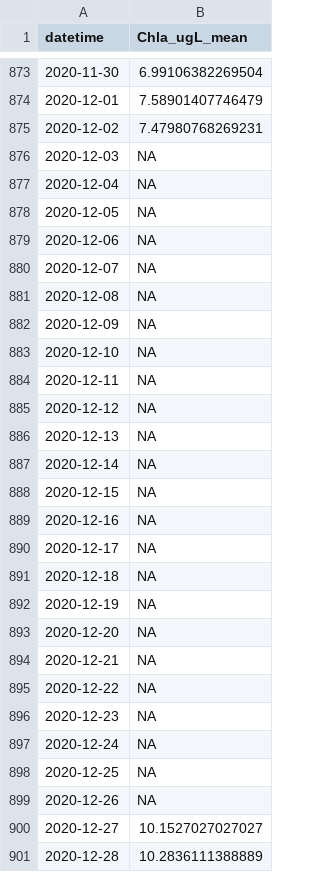
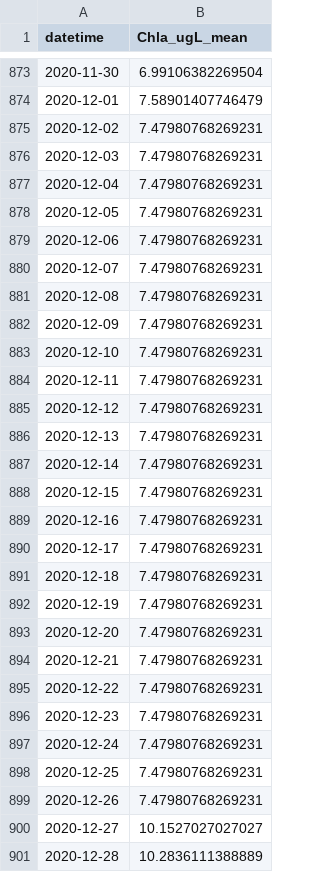
Before and after one commit to melofton/multi-model-chla-prediction, a CSV file: data/data_processed/persistence.csv, drawn as a sheet; only a part is shown, gaps mark what is left out; the diff covers the shown part only.

```diff
--- a/data/data_processed/persistence.csv
+++ b/data/data_processed/persistence.csv
@@ -875,26 +875,26 @@
 2020-12-02,7.47980768269231
-2020-12-03,NA
-2020-12-04,NA
-2020-12-05,NA
-2020-12-06,NA
-2020-12-07,NA
-2020-12-08,NA
-2020-12-09,NA
-2020-12-10,NA
-2020-12-11,NA
-2020-12-12,NA
-2020-12-13,NA
-2020-12-14,NA
-2020-12-15,NA
-2020-12-16,NA
-2020-12-17,NA
-2020-12-18,NA
-2020-12-19,NA
-2020-12-20,NA
-2020-12-21,NA
-2020-12-22,NA
-2020-12-23,NA
-2020-12-24,NA
-2020-12-25,NA
-2020-12-26,NA
+2020-12-03,7.47980768269231
+2020-12-04,7.47980768269231
+2020-12-05,7.47980768269231
+2020-12-06,7.47980768269231
+2020-12-07,7.47980768269231
+2020-12-08,7.47980768269231
+2020-12-09,7.47980768269231
+2020-12-10,7.47980768269231
+2020-12-11,7.47980768269231
+2020-12-12,7.47980768269231
+2020-12-13,7.47980768269231
+2020-12-14,7.47980768269231
+2020-12-15,7.47980768269231
+2020-12-16,7.47980768269231
+2020-12-17,7.47980768269231
+2020-12-18,7.47980768269231
+2020-12-19,7.47980768269231
+2020-12-20,7.47980768269231
+2020-12-21,7.47980768269231
+2020-12-22,7.47980768269231
+2020-12-23,7.47980768269231
+2020-12-24,7.47980768269231
+2020-12-25,7.47980768269231
+2020-12-26,7.47980768269231
 2020-12-27,10.1527027027027
```
Also changed, not shown: 28 edited cells elsewhere in this file, 7 other files.
